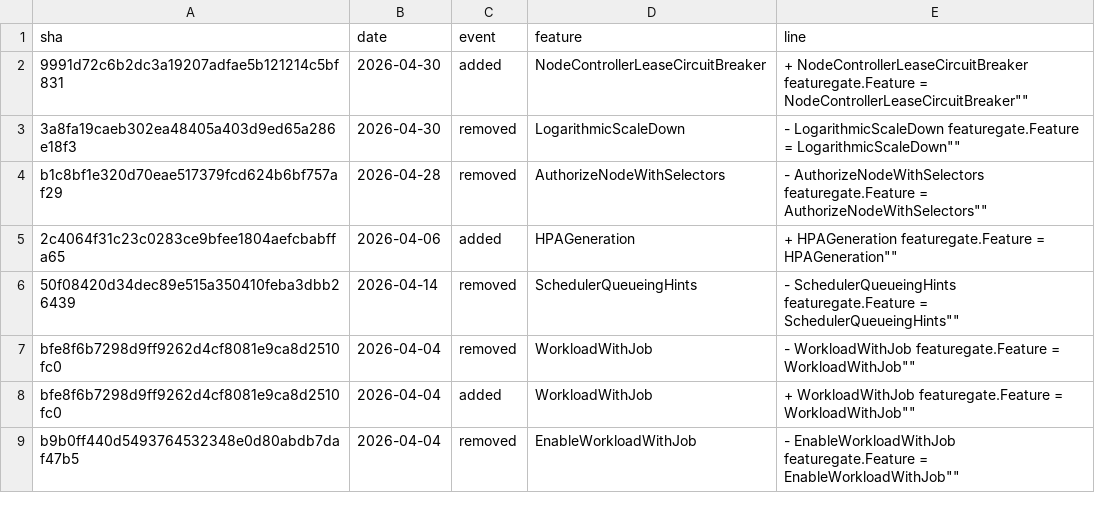
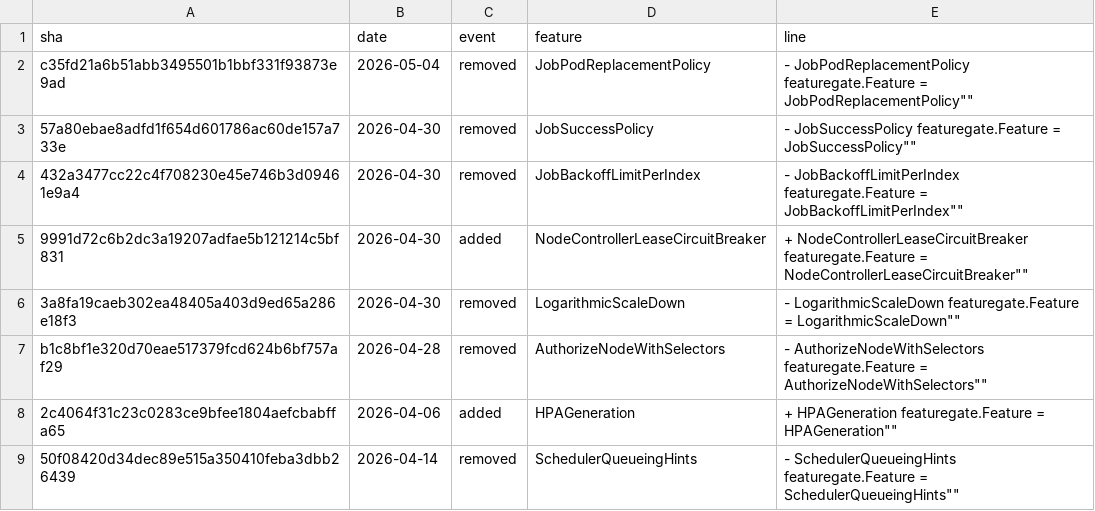
Before and after one commit to ternava/detog, a CSV file: static/data/feature_gates_events.csv, drawn as a sheet; only a part is shown; the shorter side is filled out with more unchanged rows.

```diff
--- a/static/data/feature_gates_events.csv
+++ b/static/data/feature_gates_events.csv
@@ -1,2 +1,5 @@
 sha,date,event,feature,line
+c35fd21a6b51abb3495501b1bbf331f93873e9ad,2026-05-04,removed,JobPodReplacementPolicy,"-	JobPodReplacementPolicy featuregate.Feature = "JobPodReplacementPolicy""
+57a80ebae8adfd1f654d601786ac60de157a733e,2026-04-30,removed,JobSuccessPolicy,"-	JobSuccessPolicy featuregate.Feature = "JobSuccessPolicy""
+432a3477cc22c4f708230e45e746b3d09461e9a4,2026-04-30,removed,JobBackoffLimitPerIndex,"-	JobBackoffLimitPerIndex featuregate.Feature = "JobBackoffLimitPerIndex""
 9991d72c6b2dc3a19207adfae5b121214c5bf831,2026-04-30,added,NodeControllerLeaseCircuitBreaker,"+	NodeControllerLeaseCircuitBreaker featuregate.Feature = "NodeControllerLeaseCircuitBreaker""
```
Also changed, not shown: 1 other file.
